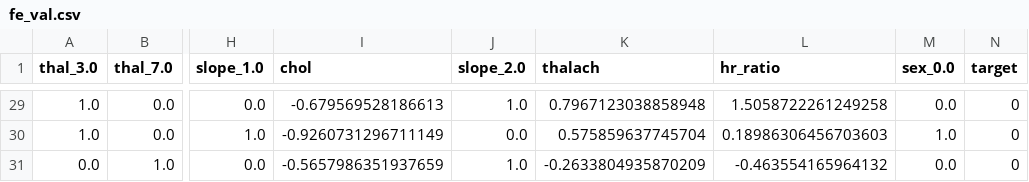
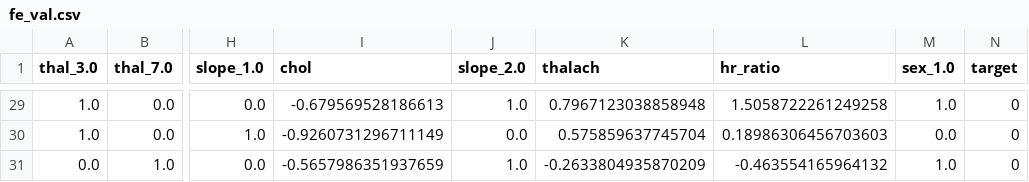
Before and after one commit to btduyforwork/heart-disease-dianosis, a CSV file: data/FE_dataset/fe_val.csv, drawn as a sheet; only a part is shown, gaps mark what is left out; the diff covers the shown part only; the diff names each change by its address in the sheet, - before the commit and + after, or states it on an @@ line.

```diff
--- a/data/FE_dataset/fe_val.csv
+++ b/data/FE_dataset/fe_val.csv
-M1: sex_0.0
+M1: sex_1.0
-M29 (sex_1.0): 0.0
+M29 (sex_1.0): 1.0
-M30 (sex_1.0): 1.0
+M30 (sex_1.0): 0.0
-M31 (sex_1.0): 0.0
+M31 (sex_1.0): 1.0
```
Also changed, not shown: 27 edited cells elsewhere in this file, data/FE_dataset/fe_test.csv, data/FE_dataset/fe_train.csv, 3 other files.
